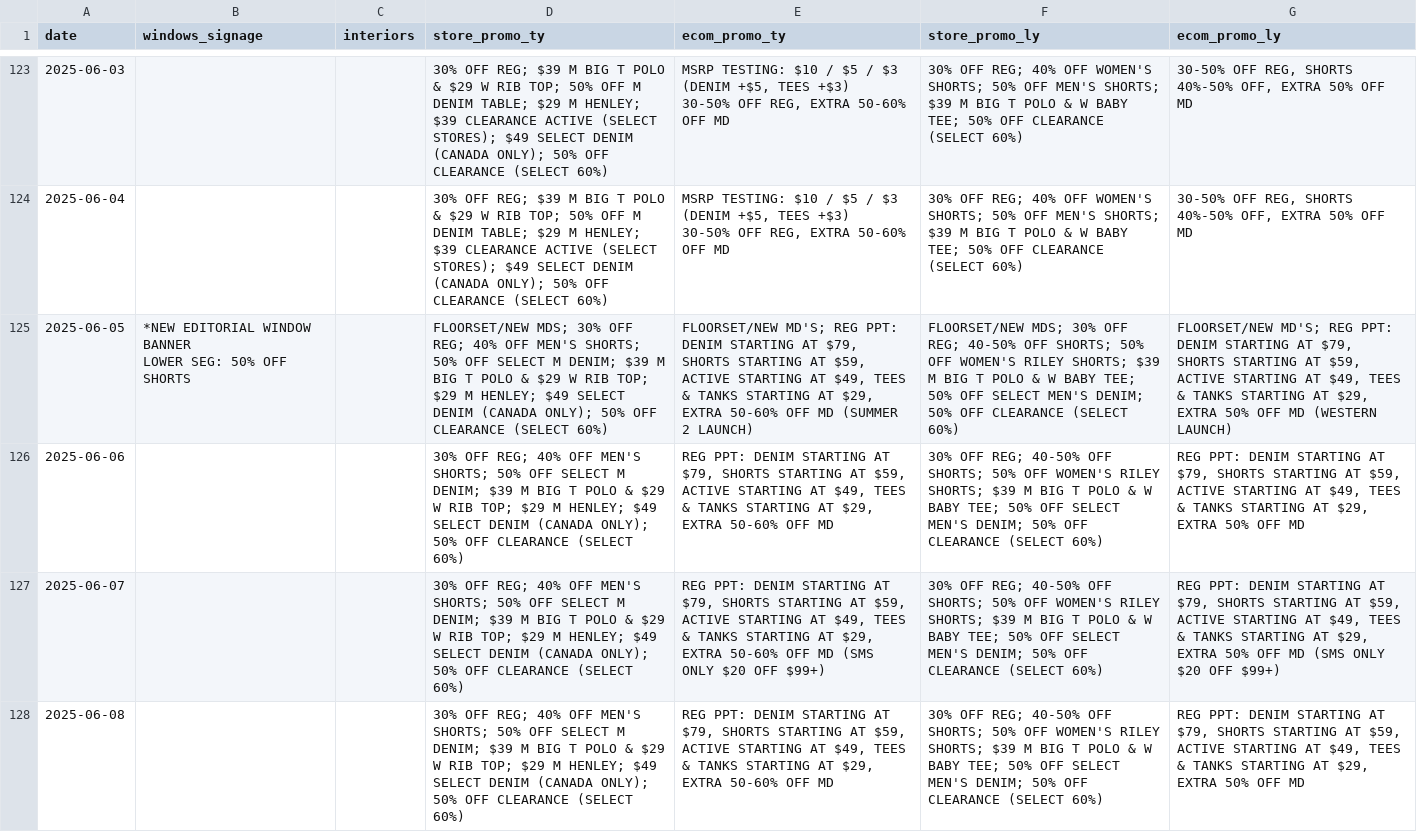
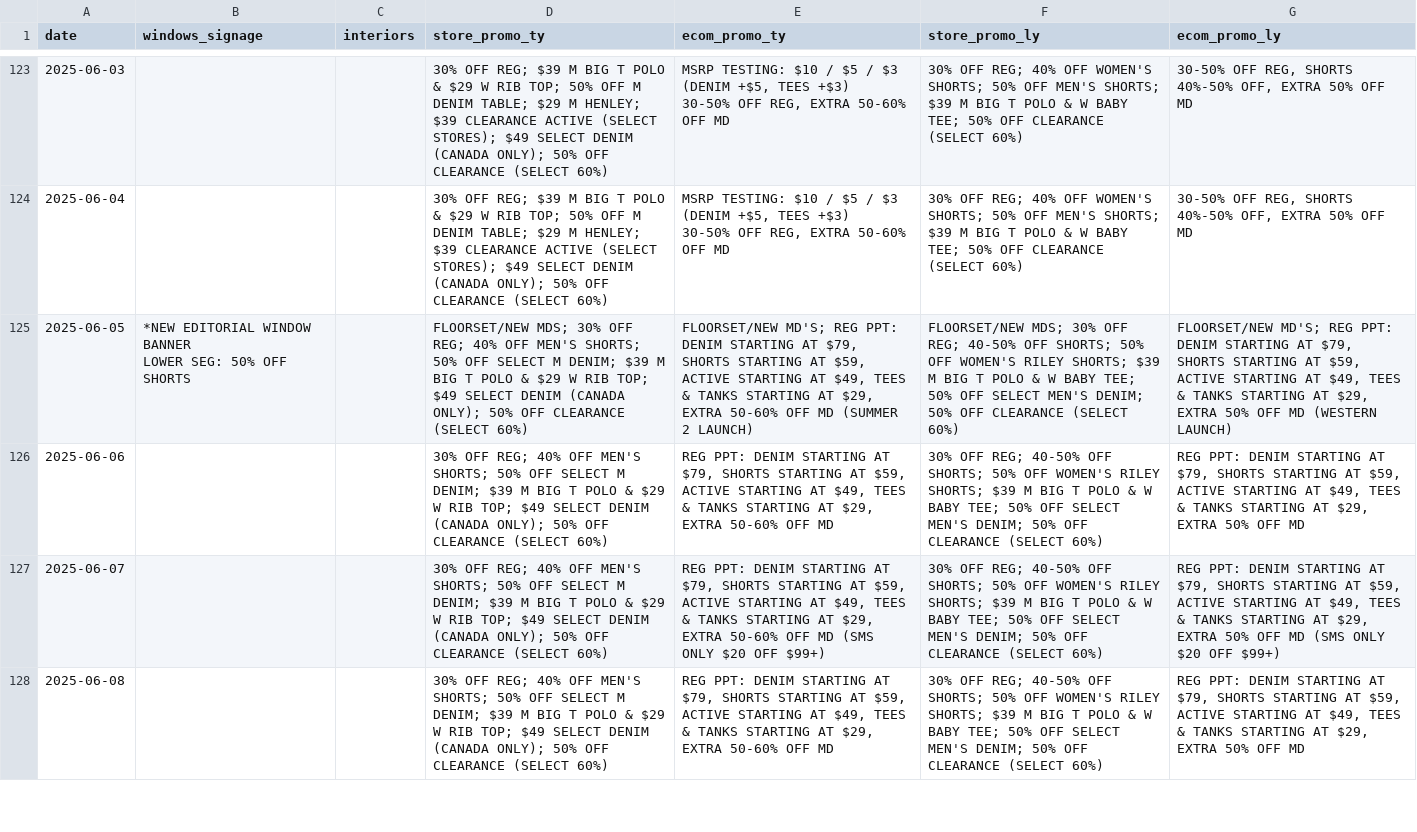
Before and after one commit to EdwardKing1701/tr_ecom_dbt, a CSV file: seeds/load/daily/promo_calendar.csv, drawn as a sheet; only a part is shown, gaps mark what is left out; the diff covers the shown part only; the diff names each change by its address in the sheet, - before the commit and + after, or states it on an @@ line.

Commit message:
Automated update of seed files

```diff
--- a/seeds/load/daily/promo_calendar.csv
+++ b/seeds/load/daily/promo_calendar.csv
-D125 (store_promo_ty): …RIB TOP; $29 M HENLEY; $49 SELECT…
+D125 (store_promo_ty): …RIB TOP; $49 SELECT…
-D126:D128 (store_promo_ty): …RIB TOP; $29 M HENLEY; $49 SELECT…
+D126:D128 (store_promo_ty): …RIB TOP; $49 SELECT…
```
Also changed, not shown: 10 edited cells elsewhere in this file, seeds/load/daily/ga_add_to_cart_users.csv, seeds/load/daily/ga_channels.csv, 5 other files.
